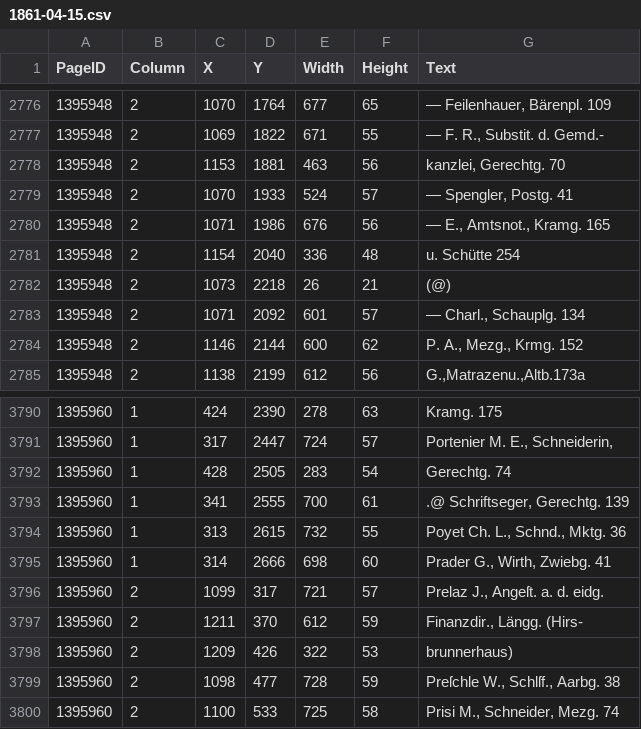
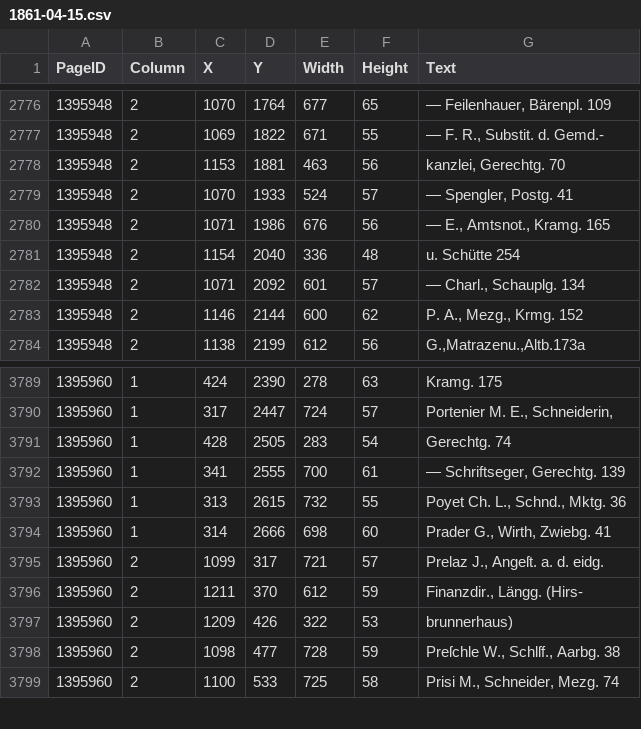
Before and after one commit to brawer/bern-addresses, a CSV file: ocr-lines/1861-04-15.csv, drawn as a sheet; only a part is shown, gaps mark what is left out; removed rows and columns are numbered as before the commit, all else as after; the diff names each change by its address in the sheet, - before the commit and + after, or states it on an @@ line.

```diff
--- a/ocr-lines/1861-04-15.csv
+++ b/ocr-lines/1861-04-15.csv
-row 2782: 1395948 | 2 | 1073 | 2218 | 26 | 21 | (@)
-G3792 (Text): .@ Schriftseger, Gerechtg. 139
+G3792 (Text): — Schriftseger, Gerechtg. 139
```
Also changed, not shown: ocr-lines/1862-07-31.csv, ocr-lines/1869-12-15.csv, 13 other files.
